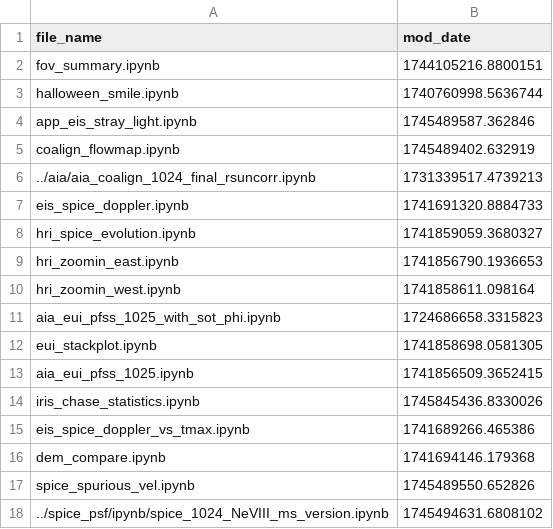
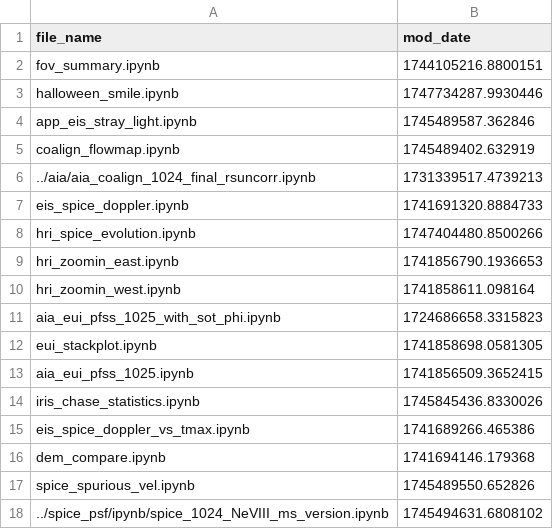
Before and after one commit to yjzhu-solar/EIS_DKIST_SolO, a CSV file: ipynb/ms_eis_eui_upflow/latest_mod_date.csv, drawn as a sheet.

```diff
--- a/ipynb/ms_eis_eui_upflow/latest_mod_date.csv
+++ b/ipynb/ms_eis_eui_upflow/latest_mod_date.csv
@@ -2,3 +2,3 @@ file_name,mod_date
 fov_summary.ipynb,1744105216.8800151
-halloween_smile.ipynb,1740760998.5636744
+halloween_smile.ipynb,1747734287.9930446
 app_eis_stray_light.ipynb,1745489587.362846
@@ -7,3 +7,3 @@ coalign_flowmap.ipynb,1745489402.632919
 eis_spice_doppler.ipynb,1741691320.8884733
-hri_spice_evolution.ipynb,1741859059.3680327
+hri_spice_evolution.ipynb,1747404480.8500266
 hri_zoomin_east.ipynb,1741856790.1936653
```
Also changed, not shown: 5 other files.
